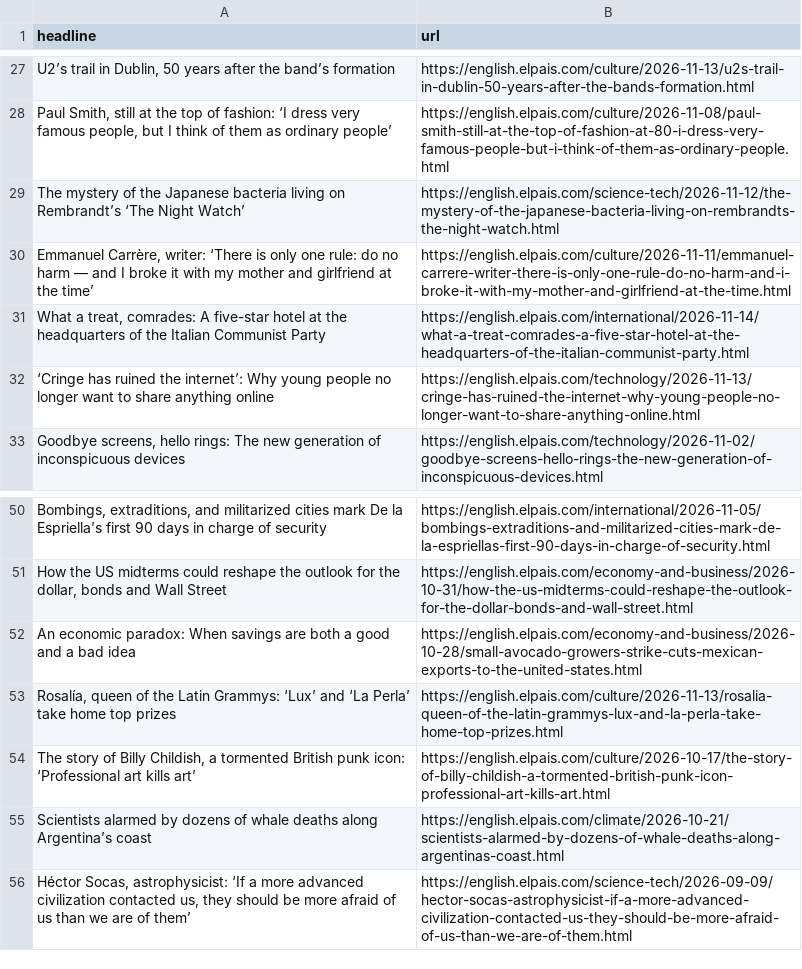
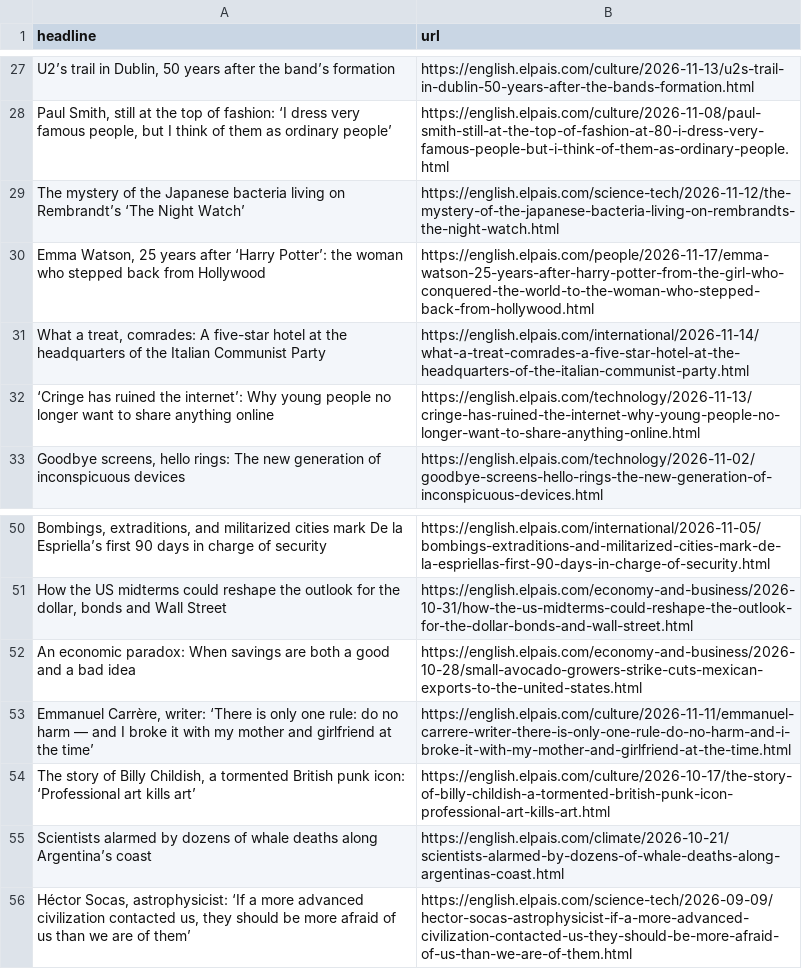
Before and after one commit to sa3991/el-pais-autoscraper, a CSV file: headlines.csv, drawn as a sheet; only a part is shown, gaps mark what is left out; removed rows and columns are numbered as before the commit, all else as after; the diff covers the shown part only; the diff names each change by its address in the sheet, - before the commit and + after, or states it on an @@ line.

```diff
--- a/headlines.csv
+++ b/headlines.csv
+row 30: Emma Watson, 25 years after ‘Harry Potter’: the woman who stepped back from Hollywood | https://english.elpais.com/people/2026-11-17/emma-watson-25-years-after-harry-potter-from-the-girl-who-conquered-the-world-to-the-woman-who-stepped-back-from-hollywood.html
-row 53: Rosalía, queen of the Latin Grammys: ‘Lux’ and ‘La Perla’ take home top prizes | https://english.elpais.com/culture/2026-11-13/rosalia-queen-of-the-latin-grammys-lux-and-la-perla-take-home-top-prizes.html
@@ row 30 moved to row 53: Emmanuel Carrère, writer: ‘There is only… @@
```
Also changed, not shown: 6 added rows, 6 removed rows and 4 moved rows elsewhere in this file.
